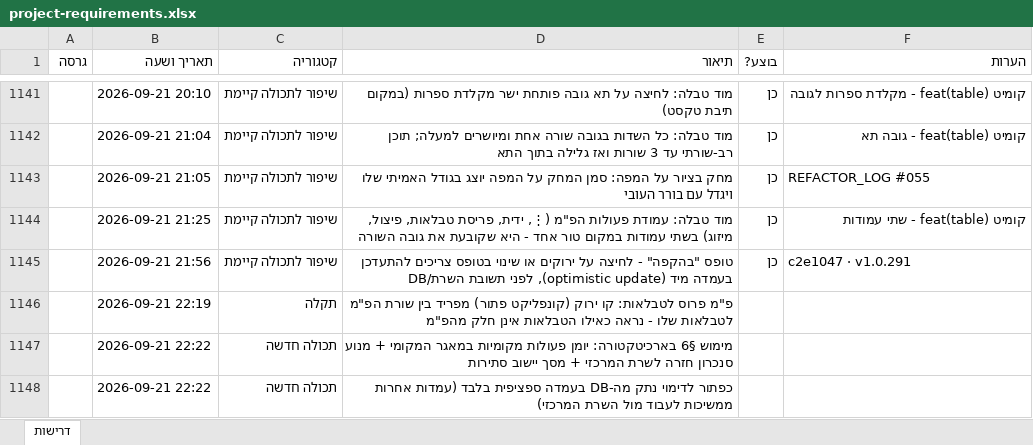
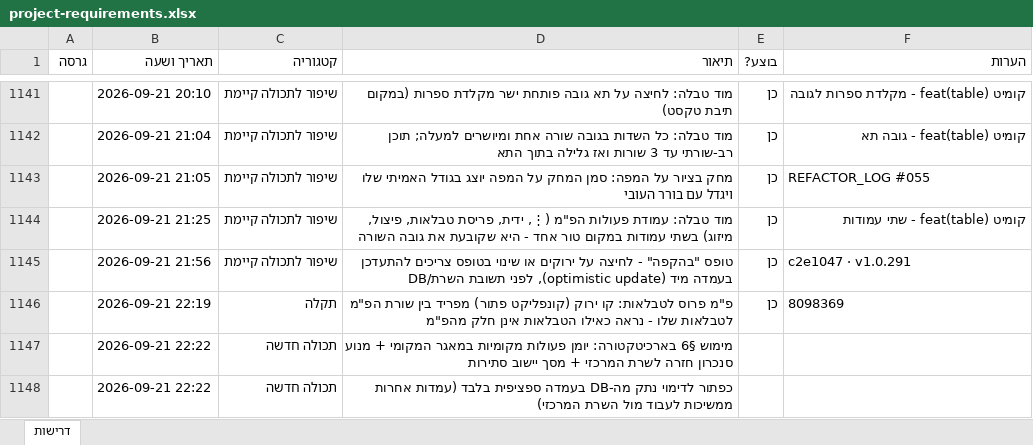
Before and after one commit to levori119/skyboard, an Excel workbook: project-requirements.xlsx, sheet דרישות, drawn as a sheet; only a part is shown, gaps mark what is left out; values as stored, in another font and other column widths than the file's, no borders; the diff names each change by its address in the sheet, - before the commit and + after, or states it on an @@ line.

```diff
--- a/project-requirements.xlsx (sheet דרישות)
+++ b/project-requirements.xlsx (sheet דרישות)
-E1146 (בוצע?): (empty)
+E1146 (בוצע?): כן
-F1146 (הערות): (empty)
+F1146 (הערות): 8098369
```
Also changed, not shown: 1 other file.
